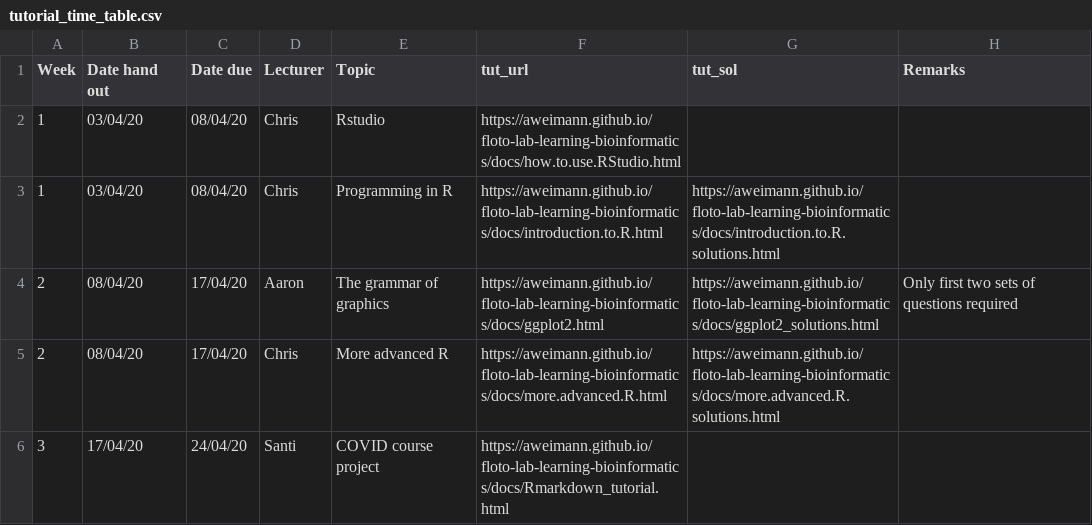
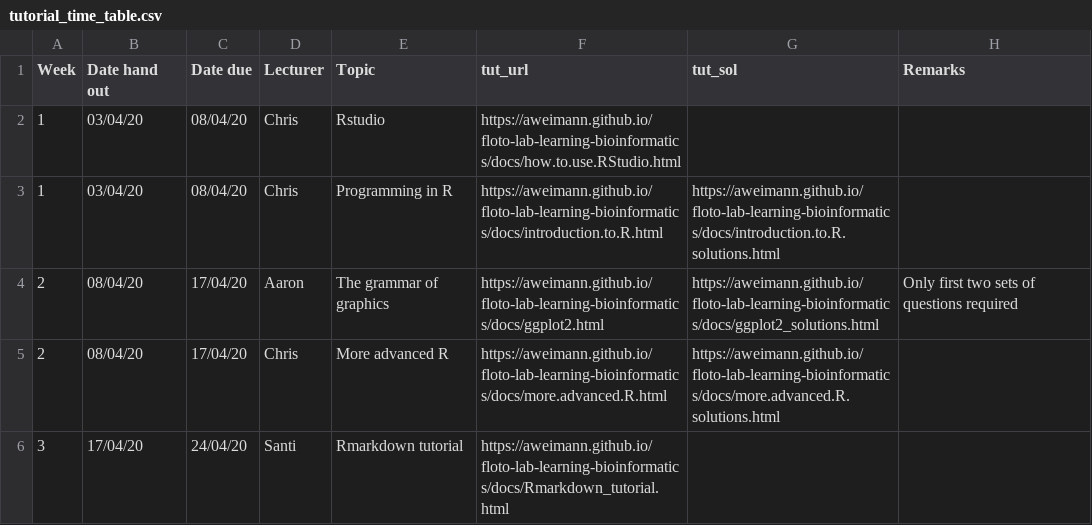
Before and after one commit to aweimann/floto-lab-learning-bioinformatics, a CSV file: tables/tutorial_time_table.csv, drawn as a sheet.

Commit message:
Renamed old course project into Rmarkdown tutorial

```diff
--- a/tables/tutorial_time_table.csv
+++ b/tables/tutorial_time_table.csv
@@ -5,2 +5,2 @@ Week,Date hand out,Date due,Lecturer,Topic,tut_url,tut_sol,Remarks
 2,08/04/20,17/04/20,Chris,More advanced R,https://aweimann.github.io/floto-lab-learning-bioinformatics/docs/more.advanced.R.html,https://aweimann.github.io/floto-lab-learning-bioinformatics/docs/more.advanced.R.solutions.html,
-3,17/04/20,24/04/20,Santi,COVID course project,https://aweimann.github.io/floto-lab-learning-bioinformatics/docs/Rmarkdown_tutorial.html,,
+3,17/04/20,24/04/20,Santi,Rmarkdown tutorial,https://aweimann.github.io/floto-lab-learning-bioinformatics/docs/Rmarkdown_tutorial.html,,
```
